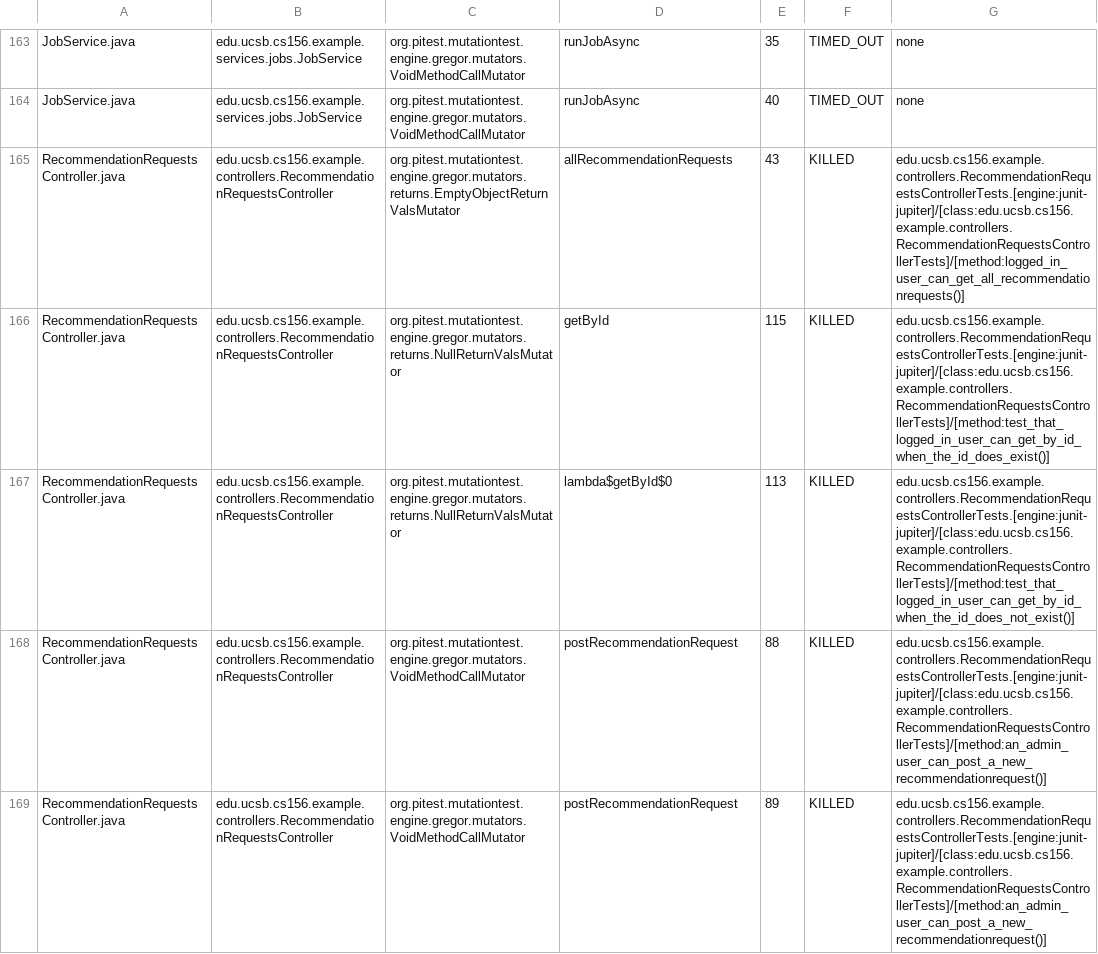
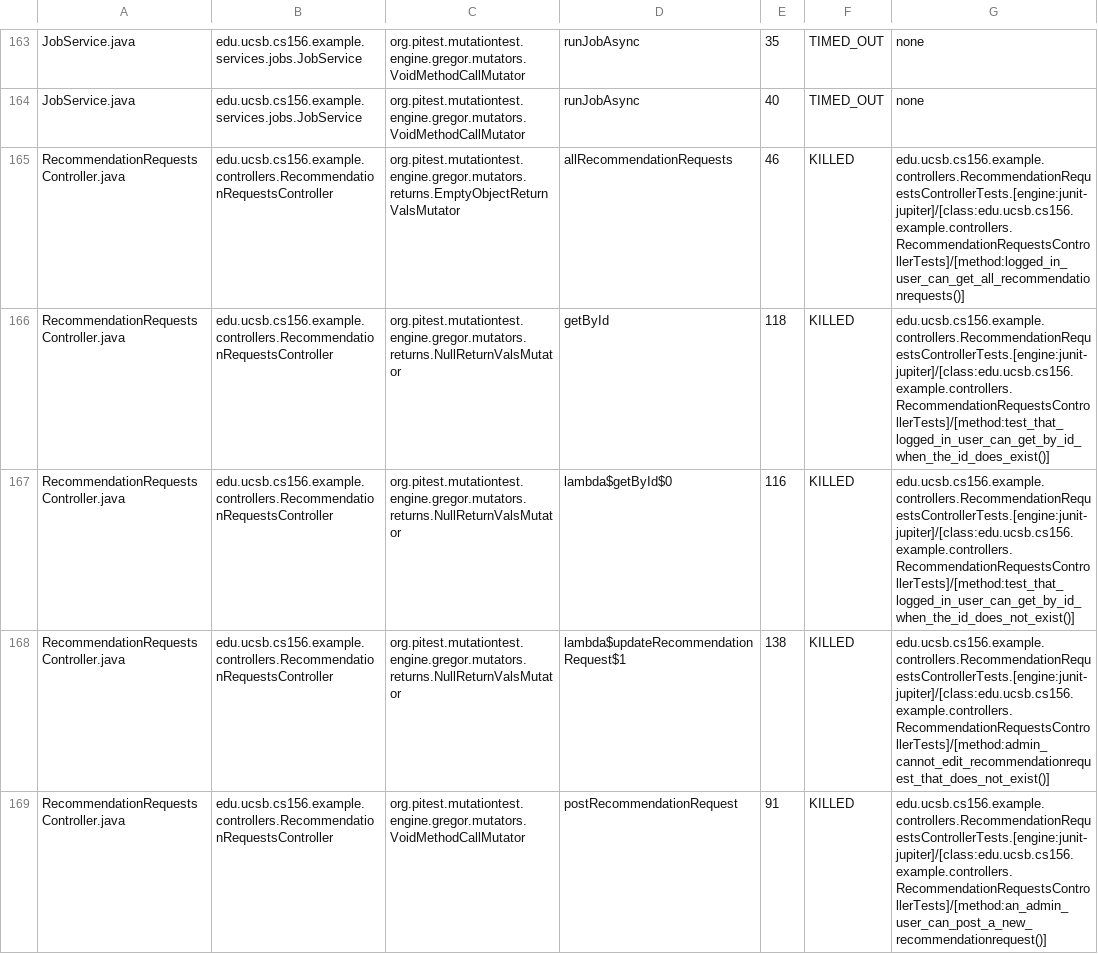
Before and after one commit to ucsb-cs156-f25/team01-f25-06, a CSV file: pitest/mutations.csv, drawn as a sheet; only a part is shown, gaps mark what is left out; the shorter side is filled out with more unchanged rows; the diff covers the shown part only.

Commit message:
Deploying to gh-pages from @ ucsb-cs156-f25/team01-f25-06@5793413e85eb1de30d8dd32c4fe63462ea9cf7ba 🚀

```diff
--- a/pitest/mutations.csv
+++ b/pitest/mutations.csv
@@ -164,6 +164,5 @@ JobService.java,edu.ucsb.cs156.example.services.jobs.JobService,org.pitest.mutat
 JobService.java,edu.ucsb.cs156.example.services.jobs.JobService,org.pitest.mutationtest.engine.gregor.mutators.VoidMethodCallMutator,runJobAsync,40,TIMED_OUT,none
-RecommendationRequestsController.java,edu.ucsb.cs156.example.controllers.RecommendationRequestsController,org.pitest.mutationtest.engine.gregor.mutators.returns.EmptyObjectReturnValsMutator,allRecommendationRequests,43,KILLED,edu.ucsb.cs156.example.controllers.RecommendationRequestsControllerTests.[engine:junit-jupiter]/[class:edu.ucsb.cs156.example.controllers.RecommendationRequestsControllerTests]/[method:logged_in_user_can_get_all_recommendationrequests()]
-RecommendationRequestsController.java,edu.ucsb.cs156.example.controllers.RecommendationRequestsController,org.pitest.mutationtest.engine.gregor.mutators.returns.NullReturnValsMutator,getById,115,KILLED,edu.ucsb.cs156.example.controllers.RecommendationRequestsControllerTests.[engine:junit-jupiter]/[class:edu.ucsb.cs156.example.controllers.RecommendationRequestsControllerTests]/[method:test_that_logged_in_user_can_get_by_id_when_the_id_does_exist()]
-RecommendationRequestsController.java,edu.ucsb.cs156.example.controllers.RecommendationRequestsController,org.pitest.mutationtest.engine.gregor.mutators.returns.NullReturnValsMutator,lambda$getById$0,113,KILLED,edu.ucsb.cs156.example.controllers.RecommendationRequestsControllerTests.[engine:junit-jupiter]/[class:edu.ucsb.cs156.example.controllers.RecommendationRequestsControllerTests]/[method:test_that_logged_in_user_can_get_by_id_when_the_id_does_not_exist()]
-RecommendationRequestsController.java,edu.ucsb.cs156.example.controllers.RecommendationRequestsController,org.pitest.mutationtest.engine.gregor.mutators.VoidMethodCallMutator,postRecommendationRequest,88,KILLED,edu.ucsb.cs156.example.controllers.RecommendationRequestsControllerTests.[engine:junit-jupiter]/[class:edu.ucsb.cs156.example.controllers.RecommendationRequestsControllerTests]/[method:an_admin_user_can_post_a_new_recommendationrequest()]
-RecommendationRequestsController.java,edu.ucsb.cs156.example.controllers.RecommendationRequestsController,org.pitest.mutationtest.engine.gregor.mutators.VoidMethodCallMutator,postRecommendationRequest,89,KILLED,edu.ucsb.cs156.example.controllers.RecommendationRequestsControllerTests.[engine:junit-jupiter]/[class:edu.ucsb.cs156.example.controllers.RecommendationRequestsControllerTests]/[method:an_admin_user_can_post_a_new_recommendationrequest()]
+RecommendationRequestsController.java,edu.ucsb.cs156.example.controllers.RecommendationRequestsController,org.pitest.mutationtest.engine.gregor.mutators.returns.EmptyObjectReturnValsMutator,allRecommendationRequests,46,KILLED,edu.ucsb.cs156.example.controllers.RecommendationRequestsControllerTests.[engine:junit-jupiter]/[class:edu.ucsb.cs156.example.controllers.RecommendationRequestsControllerTests]/[method:logged_in_user_can_get_all_recommendationrequests()]
+RecommendationRequestsController.java,edu.ucsb.cs156.example.controllers.RecommendationRequestsController,org.pitest.mutationtest.engine.gregor.mutators.returns.NullReturnValsMutator,getById,118,KILLED,edu.ucsb.cs156.example.controllers.RecommendationRequestsControllerTests.[engine:junit-jupiter]/[class:edu.ucsb.cs156.example.controllers.RecommendationRequestsControllerTests]/[method:test_that_logged_in_user_can_get_by_id_when_the_id_does_exist()]
+RecommendationRequestsController.java,edu.ucsb.cs156.example.controllers.RecommendationRequestsController,org.pitest.mutationtest.engine.gregor.mutators.returns.NullReturnValsMutator,lambda$getById$0,116,KILLED,edu.ucsb.cs156.example.controllers.RecommendationRequestsControllerTests.[engine:junit-jupiter]/[class:edu.ucsb.cs156.example.controllers.RecommendationRequestsControllerTests]/[method:test_that_logged_in_user_can_get_by_id_when_the_id_does_not_exist()]
+RecommendationRequestsController.java,edu.ucsb.cs156.example.controllers.RecommendationRequestsController,org.pitest.mutationtest.engine.gregor.mutators.returns.NullReturnValsMutator,lambda$updateRecommendationRequest$1,138,KILLED,edu.ucsb.cs156.example.controllers.RecommendationRequestsControllerTests.[engine:junit-jupiter]/[class:edu.ucsb.cs156.example.controllers.RecommendationRequestsControllerTests]/[method:admin_cannot_edit_recommendationrequest_that_does_not_exist()]
```
Also changed, not shown: 10 added rows, 1 removed row and 1 edited cell elsewhere in this file, 23 other files.
